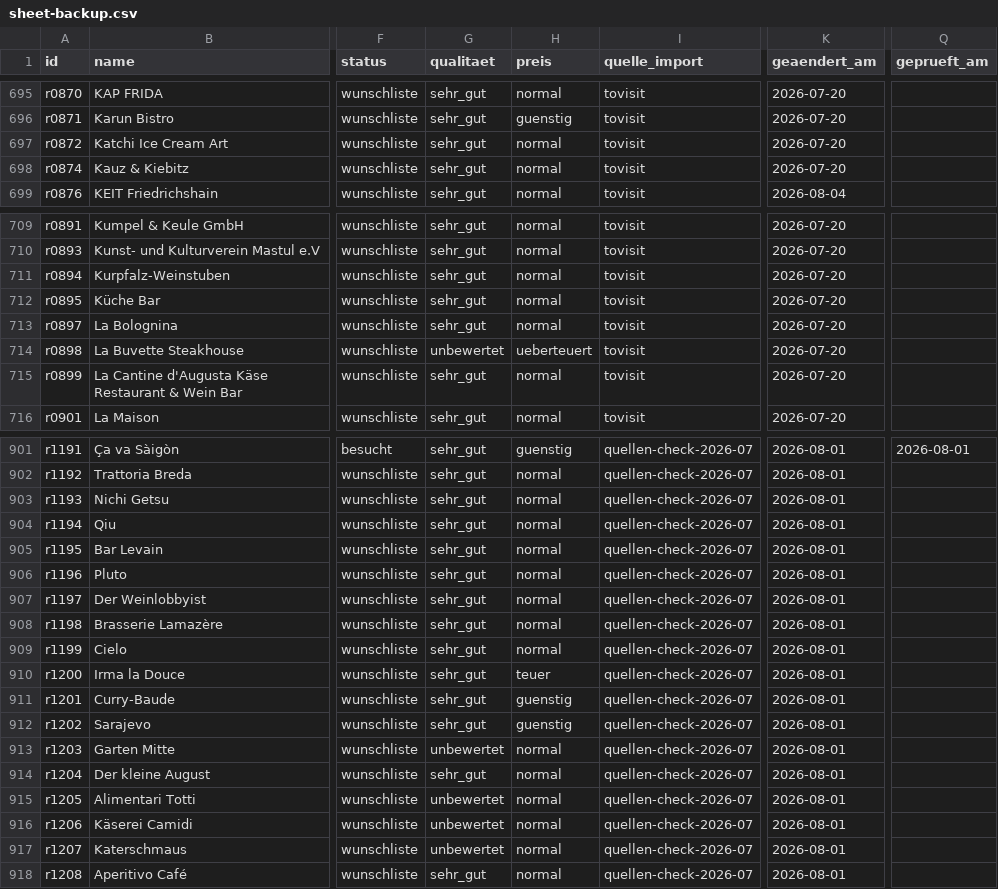
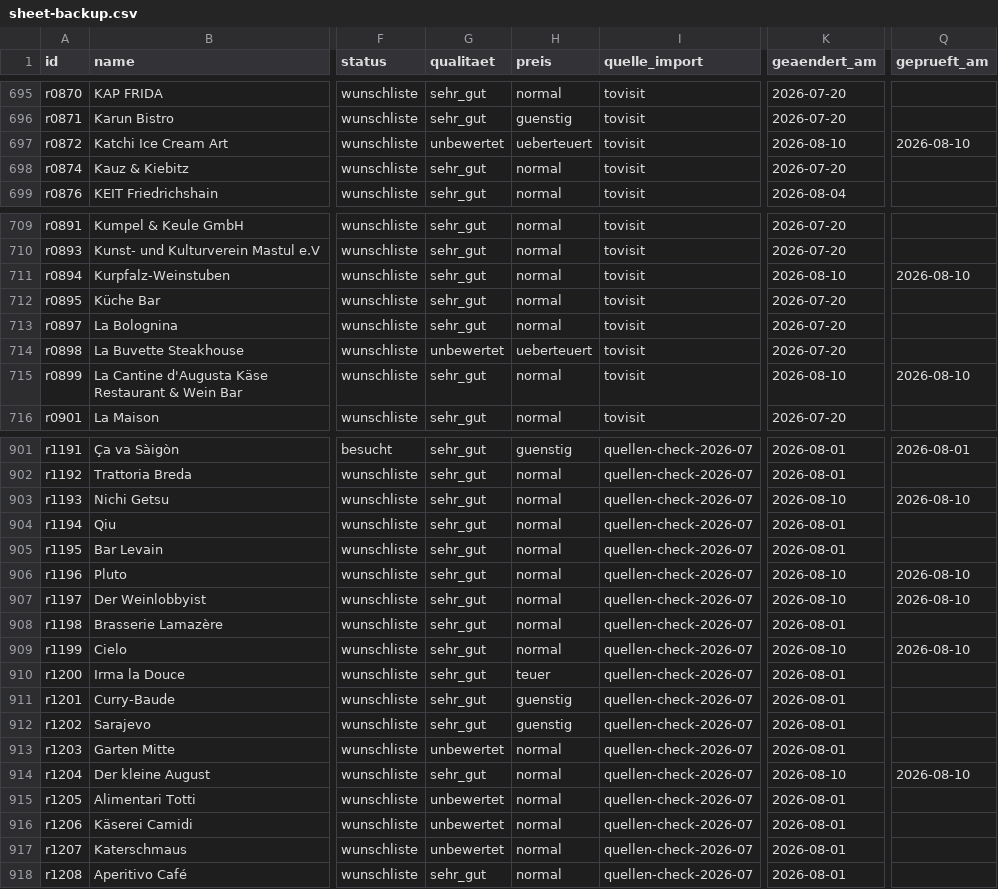
Before and after one commit to vossmartin/restomap, a CSV file: data/sheet-backup.csv, drawn as a sheet; only a part is shown, gaps mark what is left out; the diff covers the shown part only; the diff names each change by its address in the sheet, - before the commit and + after, or states it on an @@ line.

```diff
--- a/data/sheet-backup.csv
+++ b/data/sheet-backup.csv
-G697 (qualitaet): sehr_gut
+G697 (qualitaet): unbewertet
-H697 (preis): normal
+H697 (preis): ueberteuert
-K697 (geaendert_am): 2026-07-20
+K697 (geaendert_am): 2026-08-10
-Q697 (geprueft_am): (empty)
+Q697 (geprueft_am): 2026-08-10
-K711 (geaendert_am): 2026-07-20
+K711 (geaendert_am): 2026-08-10
-Q711 (geprueft_am): (empty)
+Q711 (geprueft_am): 2026-08-10
-K715 (geaendert_am): 2026-07-20
+K715 (geaendert_am): 2026-08-10
-Q715 (geprueft_am): (empty)
+Q715 (geprueft_am): 2026-08-10
-K903 (geaendert_am): 2026-08-01
+K903 (geaendert_am): 2026-08-10
-Q903 (geprueft_am): (empty)
+Q903 (geprueft_am): 2026-08-10
-K906:K907 (geaendert_am): 2026-08-01
+K906:K907 (geaendert_am): 2026-08-10
-Q906:Q907 (geprueft_am): (empty)
+Q906:Q907 (geprueft_am): 2026-08-10
-K909 (geaendert_am): 2026-08-01
+K909 (geaendert_am): 2026-08-10
-Q909 (geprueft_am): (empty)
+Q909 (geprueft_am): 2026-08-10
-K914 (geaendert_am): 2026-08-01
+K914 (geaendert_am): 2026-08-10
-Q914 (geprueft_am): (empty)
+Q914 (geprueft_am): 2026-08-10
```
Also changed, not shown: 1 added row and 106 edited cells elsewhere in this file, 1 other file.
